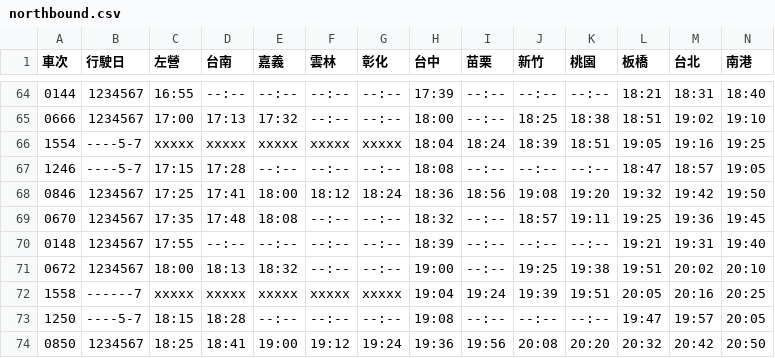
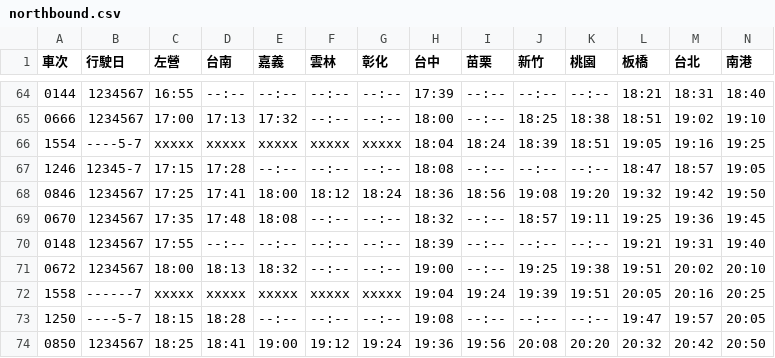
Before and after one commit to repeat/taiwan-high-speed-rail-timetable, a CSV file: northbound.csv, drawn as a sheet; only a part is shown, gaps mark what is left out.

```diff
--- a/northbound.csv
+++ b/northbound.csv
@@ -66,3 +66,3 @@
 1554,----5-7,xxxxx,xxxxx,xxxxx,xxxxx,xxxxx,18:04,18:24,18:39,18:51,19:05,19:16,19:25
-1246,----5-7,17:15,17:28,--:--,--:--,--:--,18:08,--:--,--:--,--:--,18:47,18:57,19:05
+1246,12345-7,17:15,17:28,--:--,--:--,--:--,18:08,--:--,--:--,--:--,18:47,18:57,19:05
 0846,1234567,17:25,17:41,18:00,18:12,18:24,18:36,18:56,19:08,19:20,19:32,19:42,19:50
```
Also changed, not shown: southbound.csv, timetable.csv.
